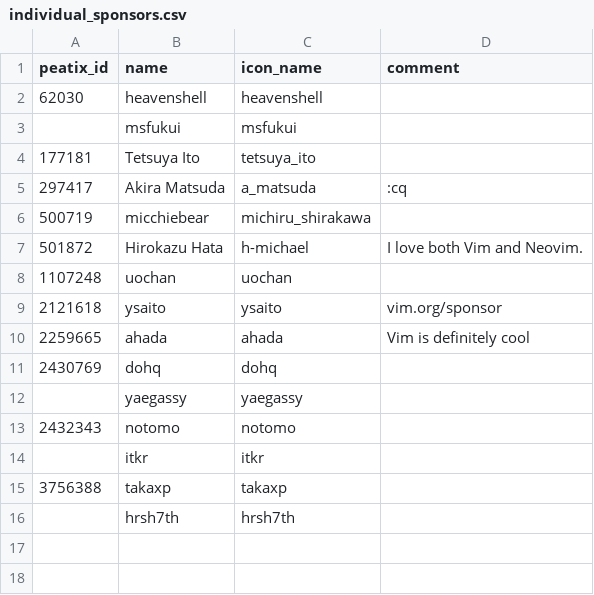
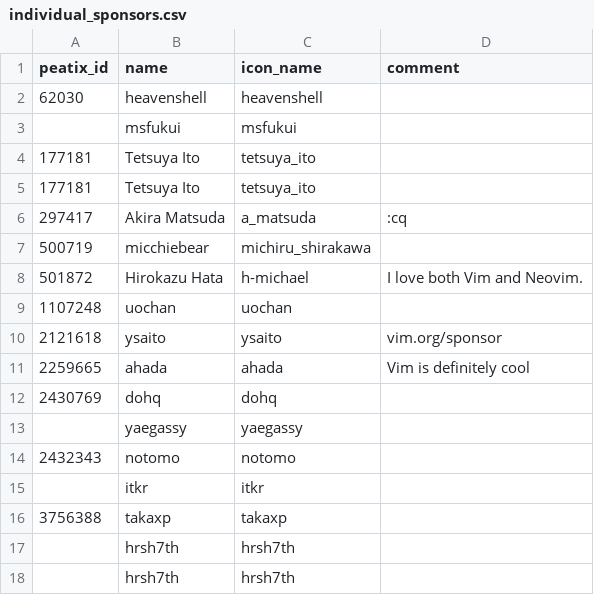
Before and after one commit to vim-jp/vimconf.org, a CSV file: _data/y2019/individual_sponsors.csv, drawn as a sheet.

Commit message:
Update indivisual sponsors

```diff
--- a/_data/y2019/individual_sponsors.csv
+++ b/_data/y2019/individual_sponsors.csv
@@ -4,2 +4,3 @@ peatix_id,name,icon_name,comment
 177181,Tetsuya Ito,tetsuya_ito,
+177181,Tetsuya Ito,tetsuya_ito,
 297417,Akira Matsuda,a_matsuda,:cq
@@ -15,2 +16,3 @@ peatix_id,name,icon_name,comment
 3756388,takaxp,takaxp,
+,hrsh7th,hrsh7th,
 ,hrsh7th,hrsh7th,
```
